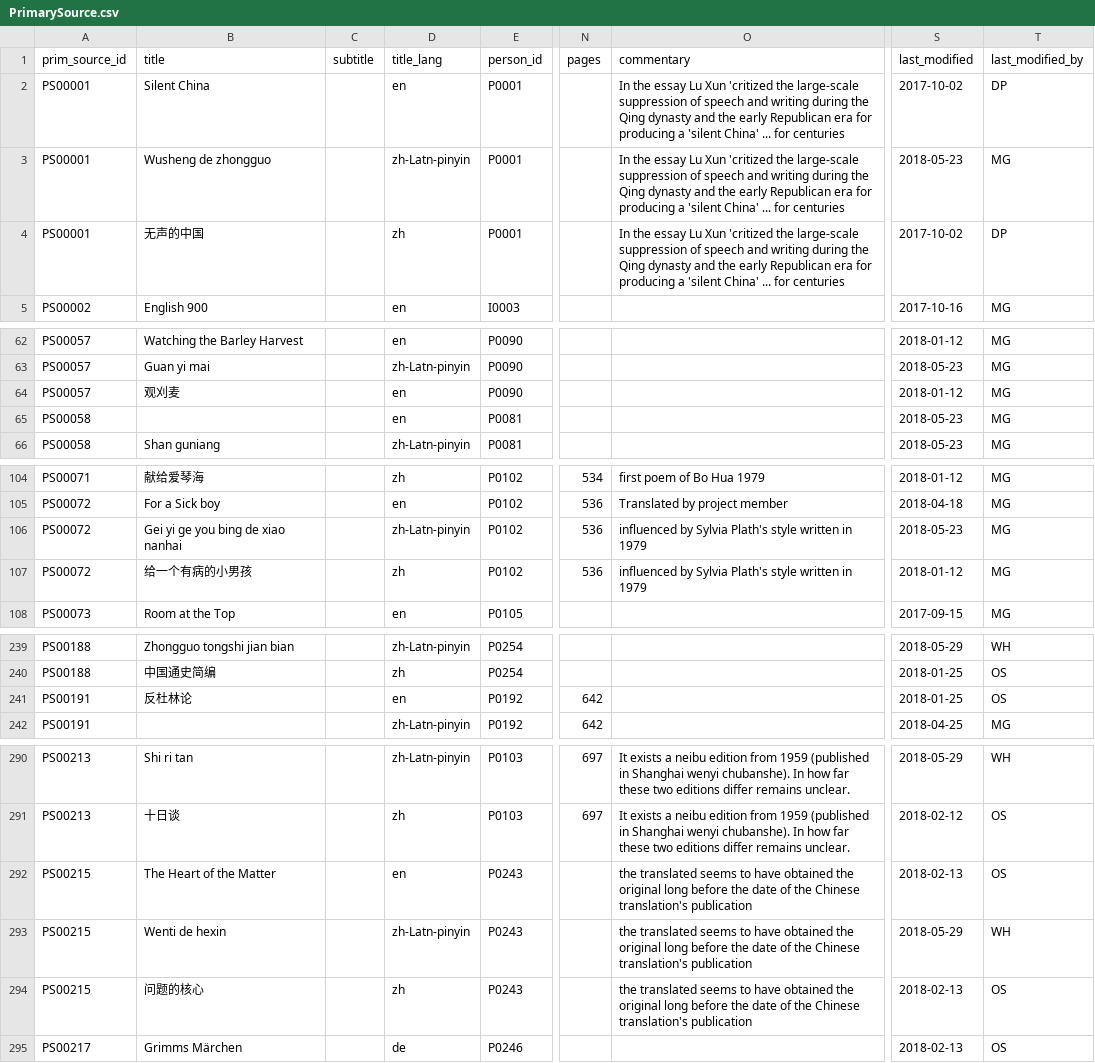
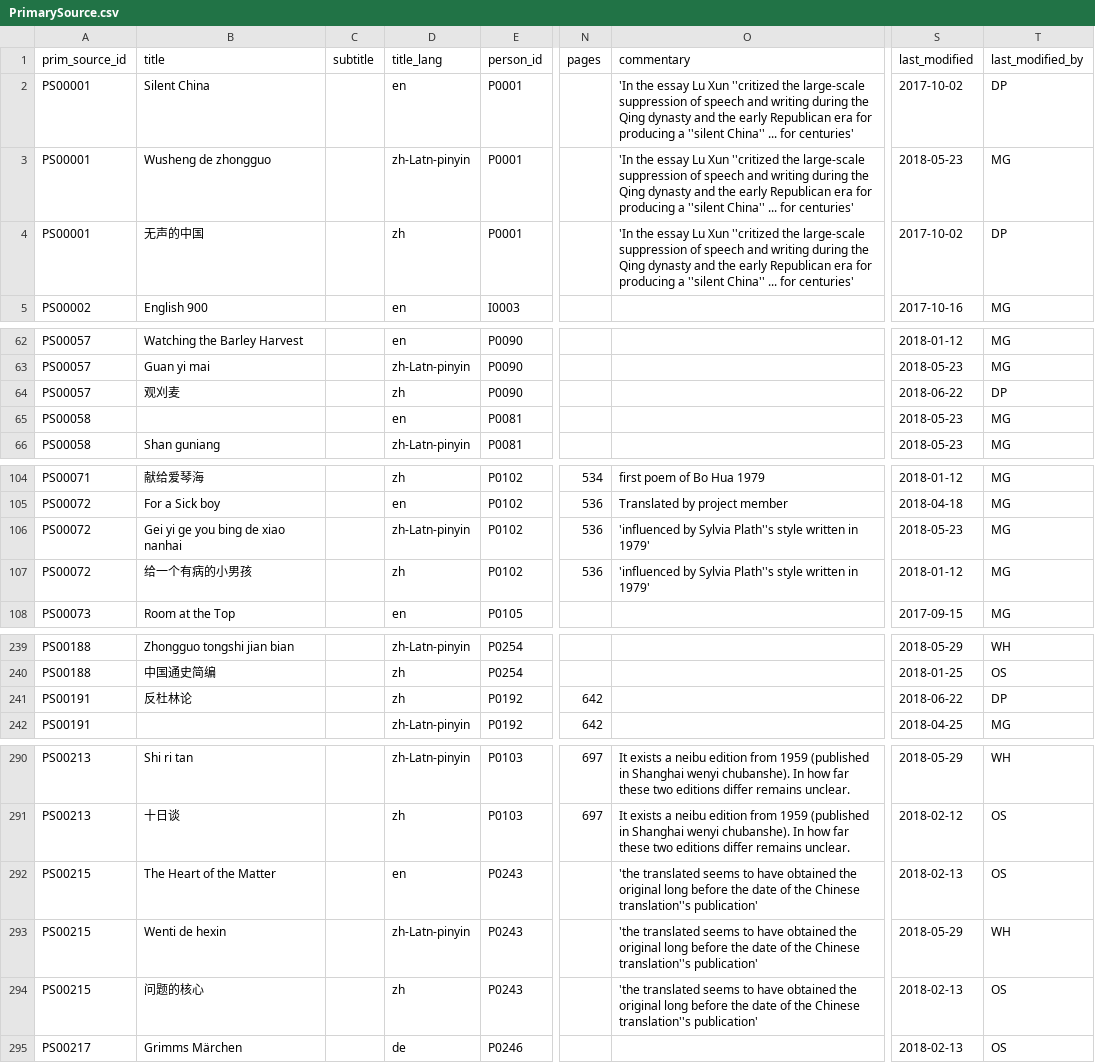
Before and after one commit to readchina/ReadAct, a CSV file: data/PrimarySource.csv, drawn as a sheet; only a part is shown, gaps mark what is left out; the diff covers the shown part only; the diff names each change by its address in the sheet, - before the commit and + after, or states it on an @@ line.

```diff
--- a/data/PrimarySource.csv
+++ b/data/PrimarySource.csv
-O2:O4 (commentary): In the essay Lu Xun 'critized the large-scale suppression of speech and writing during the Qing dynasty and the early Republican era for producing a 'silent China' ... for centuries
+O2:O4 (commentary): 'In the essay Lu Xun ''critized the large-scale suppression of speech and writing during the Qing dynasty and the early Republican era for producing a ''silent China'' ... for centuries'
-D64 (title_lang): en
+D64 (title_lang): zh
-S64 (last_modified): 2018-01-12
+S64 (last_modified): 2018-06-22
-T64 (last_modified_by): MG
+T64 (last_modified_by): DP
-O106:O107 (commentary): influenced by Sylvia Plath's style written in 1979
+O106:O107 (commentary): 'influenced by Sylvia Plath''s style written in 1979'
-D241 (title_lang): en
+D241 (title_lang): zh
-S241 (last_modified): 2018-01-25
+S241 (last_modified): 2018-06-22
-T241 (last_modified_by): OS
+T241 (last_modified_by): DP
-O292:O294 (commentary): the translated seems to have obtained the original long before the date of the Chinese translation's publication
+O292:O294 (commentary): 'the translated seems to have obtained the original long before the date of the Chinese translation''s publication'
```
Also changed, not shown: 2 added rows, 2 removed rows and 19 edited cells elsewhere in this file, 2 other files.
